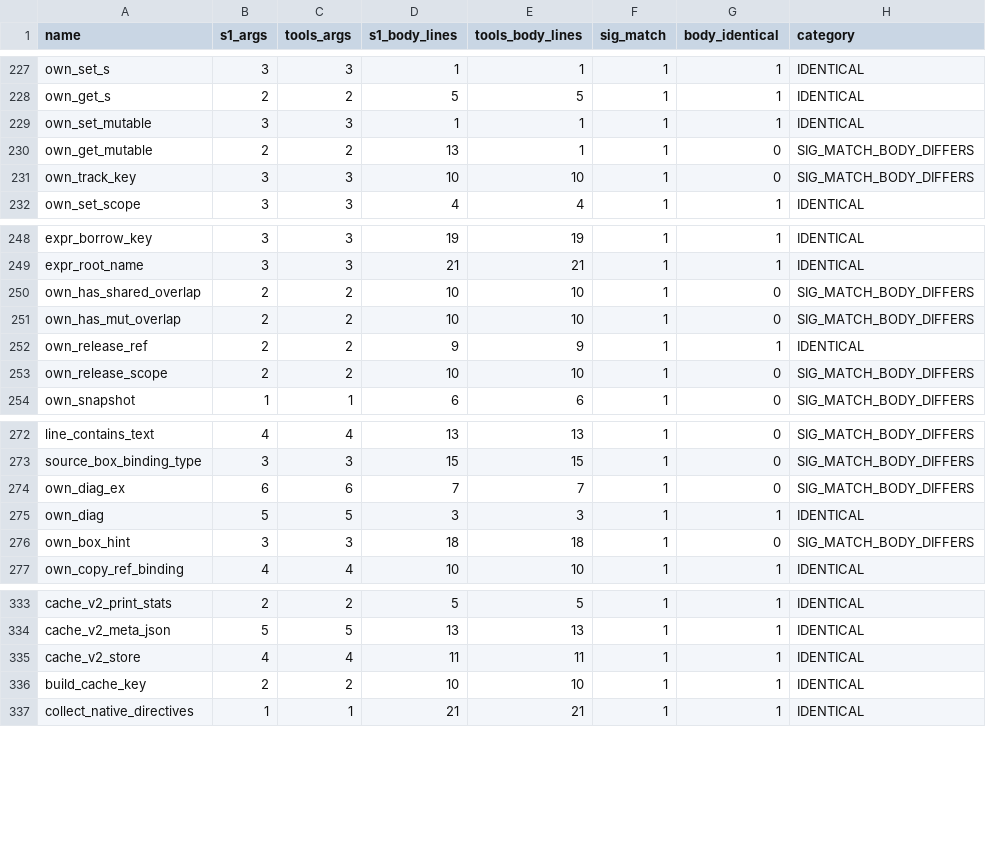
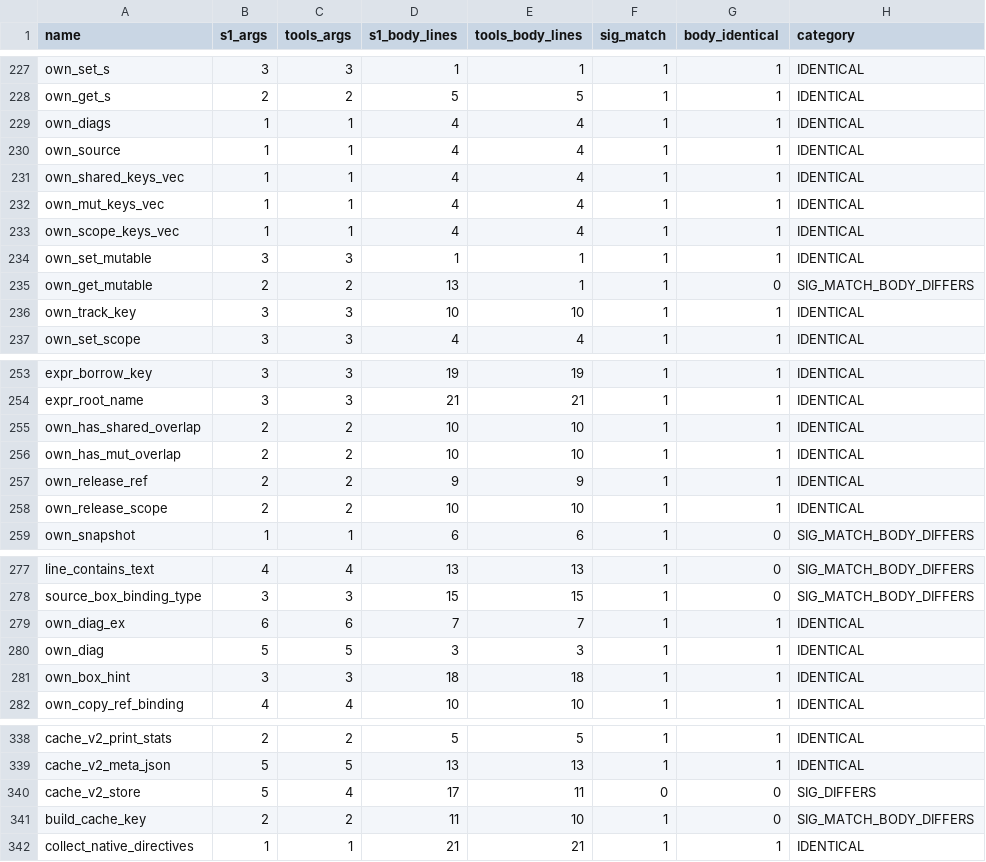
Before and after one commit to APEXINTELORG/Nucleor, a CSV file: tools/audit_dup_fns_report.csv, drawn as a sheet; only a part is shown, gaps mark what is left out; the diff covers the shown part only.

Commit message:
docs: refresh generated audits after helper integration

```diff
--- a/tools/audit_dup_fns_report.csv
+++ b/tools/audit_dup_fns_report.csv
@@ -228,5 +228,10 @@ own_set_s,3,3,1,1,1,1,IDENTICAL
 own_get_s,2,2,5,5,1,1,IDENTICAL
+own_diags,1,1,4,4,1,1,IDENTICAL
+own_source,1,1,4,4,1,1,IDENTICAL
+own_shared_keys_vec,1,1,4,4,1,1,IDENTICAL
+own_mut_keys_vec,1,1,4,4,1,1,IDENTICAL
+own_scope_keys_vec,1,1,4,4,1,1,IDENTICAL
 own_set_mutable,3,3,1,1,1,1,IDENTICAL
 own_get_mutable,2,2,13,1,1,0,SIG_MATCH_BODY_DIFFERS
-own_track_key,3,3,10,10,1,0,SIG_MATCH_BODY_DIFFERS
+own_track_key,3,3,10,10,1,1,IDENTICAL
 own_set_scope,3,3,4,4,1,1,IDENTICAL
@@ -249,6 +254,6 @@ expr_borrow_key,3,3,19,19,1,1,IDENTICAL
 expr_root_name,3,3,21,21,1,1,IDENTICAL
-own_has_shared_overlap,2,2,10,10,1,0,SIG_MATCH_BODY_DIFFERS
-own_has_mut_overlap,2,2,10,10,1,0,SIG_MATCH_BODY_DIFFERS
+own_has_shared_overlap,2,2,10,10,1,1,IDENTICAL
+own_has_mut_overlap,2,2,10,10,1,1,IDENTICAL
 own_release_ref,2,2,9,9,1,1,IDENTICAL
-own_release_scope,2,2,10,10,1,0,SIG_MATCH_BODY_DIFFERS
+own_release_scope,2,2,10,10,1,1,IDENTICAL
 own_snapshot,1,1,6,6,1,0,SIG_MATCH_BODY_DIFFERS
@@ -273,5 +278,5 @@ line_contains_text,4,4,13,13,1,0,SIG_MATCH_BODY_DIFFERS
 source_box_binding_type,3,3,15,15,1,0,SIG_MATCH_BODY_DIFFERS
-own_diag_ex,6,6,7,7,1,0,SIG_MATCH_BODY_DIFFERS
+own_diag_ex,6,6,7,7,1,1,IDENTICAL
 own_diag,5,5,3,3,1,1,IDENTICAL
-own_box_hint,3,3,18,18,1,0,SIG_MATCH_BODY_DIFFERS
+own_box_hint,3,3,18,18,1,1,IDENTICAL
 own_copy_ref_binding,4,4,10,10,1,1,IDENTICAL
@@ -334,4 +339,4 @@ cache_v2_print_stats,2,2,5,5,1,1,IDENTICAL
 cache_v2_meta_json,5,5,13,13,1,1,IDENTICAL
-cache_v2_store,4,4,11,11,1,1,IDENTICAL
-build_cache_key,2,2,10,10,1,1,IDENTICAL
+cache_v2_store,5,4,17,11,0,0,SIG_DIFFERS
+build_cache_key,2,2,11,10,1,0,SIG_MATCH_BODY_DIFFERS
 collect_native_directives,1,1,21,21,1,1,IDENTICAL
```
Also changed, not shown: 12 edited cells elsewhere in this file, 1 other file.
